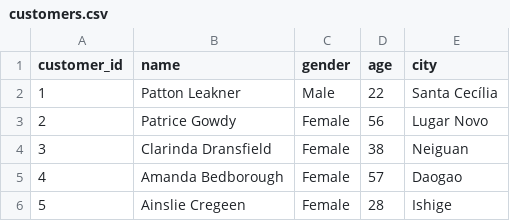
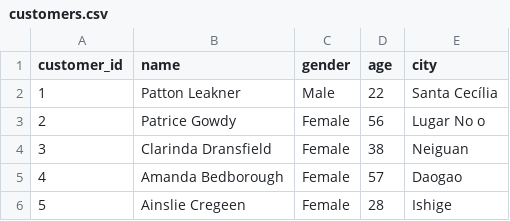
Before and after one commit to Rotimi779/Retail-Sales-Analytics, a CSV file: csv_files/customers.csv (was customers.csv), drawn as a sheet; only a part is shown.

Commit message:
Mostly done with Inventory tab. Will brush it up next time. Also work on the subheaders and headers for each tab, file organization and customers tab.

```diff
--- a/customers.csv
+++ b/csv_files/customers.csv
@@ -2,3 +2,3 @@ customer_id,name,gender,age,city
 1,Patton Leakner,Male,22,Santa Cecília
-2,Patrice Gowdy,Female,56,Lugar Novo
+2,Patrice Gowdy,Female,56,Lugar No              o
 3,Clarinda Dransfield,Female,38,Neiguan
```
Also changed, not shown: 13 other files.
